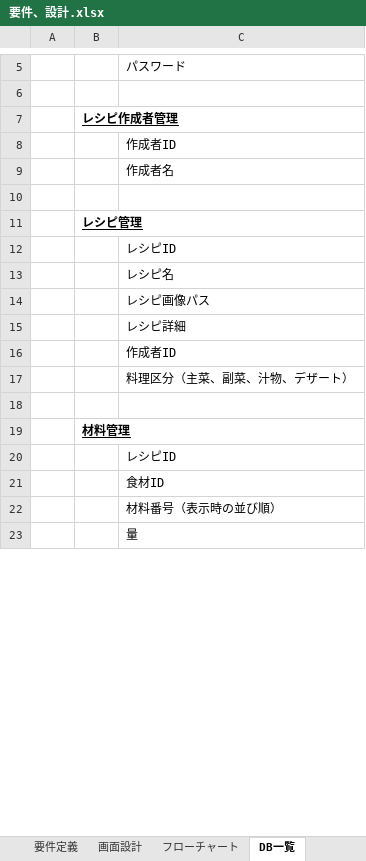
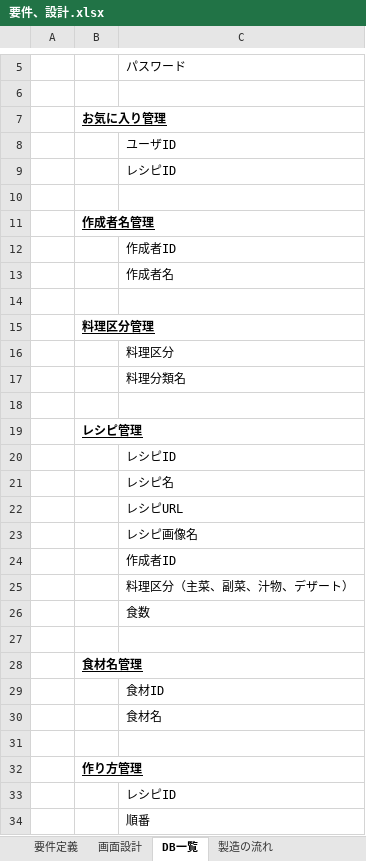
Before and after one commit to tatsuya-shimonishi/2024_8_16, an Excel workbook: 要件、設計.xlsx, sheet DB一覧, drawn as a sheet; only a part is shown, gaps mark what is left out; the shorter side is filled out with more unchanged rows; values as stored, in another font and other column widths than the file's, no borders; charts and pictures not drawn; addresses are those after the commit; the diff covers the shown part only; the diff names each change by its address in the sheet, - before the commit and + after, or states it on an @@ line.

```diff
--- a/要件、設計.xlsx (sheet DB一覧)
+++ b/要件、設計.xlsx (sheet DB一覧)
-B7: レシピ作成者管理
+B7: お気に入り管理
@@ row 30 moved to row 8: ユーザID @@
@@ row 31 moved to row 9: レシピID @@
+row 10: (empty)
+row 11:  | 作成者名管理
+row 14: (empty)
+row 15:  | 料理区分管理
+row 16:  |  | 料理区分
+row 17:  |  | 料理分類名
-C22: レシピ画像パス
+C22: レシピURL
-C23: レシピ詳細
+C23: レシピ画像名
+row 26:  |  | 食数
+row 27: (empty)
@@ row 25 moved to row 28: 食材名管理 @@
@@ row 26 moved to row 29: 食材ID @@
@@ row 27 moved to row 30: 食材名 @@
+row 31: (empty)
+row 32:  | 作り方管理
+row 33:  |  | レシピID
+row 34:  |  | 順番
```
Also changed, not shown: 2 added rows and 3 removed rows elsewhere in this sheet, other sheet tabs, charts or pictures, 28 other files.
